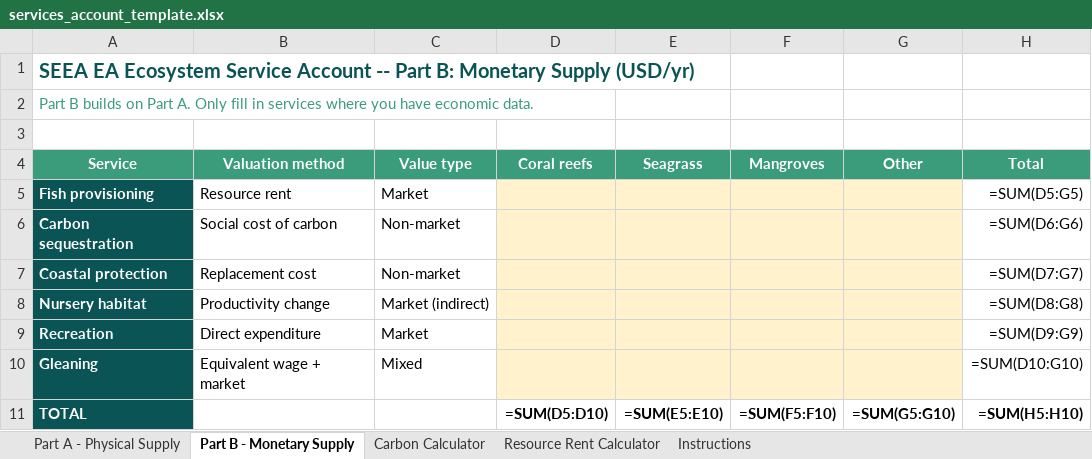
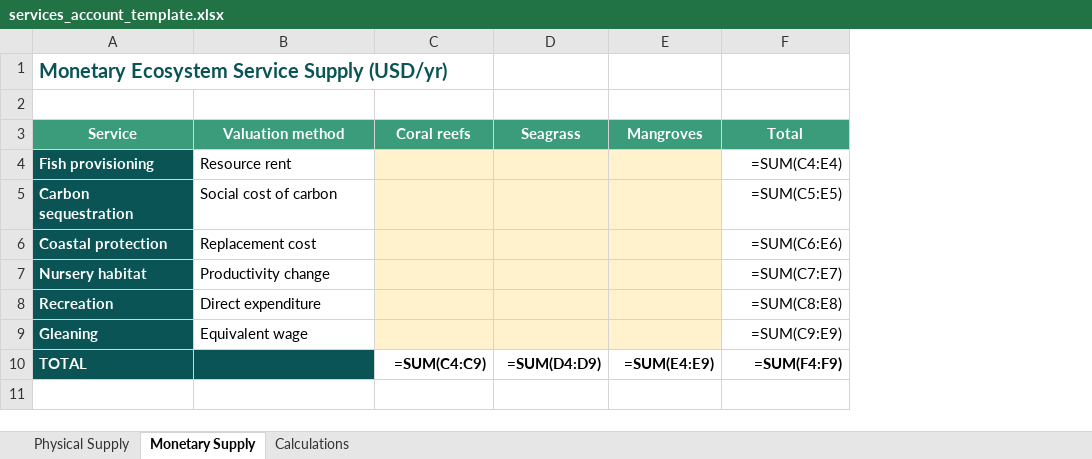
Before and after one commit to MariaGAlarcon/ocean-accounts-expert, an Excel workbook: s-s-event-bogor/sessions/day-2/clinic/services/services_account_template.xlsx, sheet Monetary Supply, drawn as a sheet; values as stored, in another font and other column widths than the file's, no borders; formulas without a stored value are shown as written; removed rows and columns are numbered as before the commit, all else as after; the diff names each change by its address in the sheet, - before the commit and + after, or states it on an @@ line.

```diff
--- a/s-s-event-bogor/sessions/day-2/clinic/services/services_account_template.xlsx (sheet Monetary Supply)
+++ b/s-s-event-bogor/sessions/day-2/clinic/services/services_account_template.xlsx (sheet Monetary Supply)
-sheet tab: Part A - Physical Supply
+sheet tab: Physical Supply
-sheet tab: Part B - Monetary Supply
+sheet tab: Monetary Supply
-sheet tab: Carbon Calculator
+sheet tab: Calculations
-sheet tab: Resource Rent Calculator
-sheet tab: Instructions
-column C (Value type), rows 5-10: Market | Non-market | Non-market | Market (indirect) | Market | Mixed
-column G (Other), row 11: =SUM(G5:G10)
-A1 (Service): SEEA EA Ecosystem Service Account -- Part B: Monetary Supply (USD/yr)
+A1 (Service): Monetary Ecosystem Service Supply (USD/yr)
-row 2: Part B builds on Part A. Only fill in services where you have economic data.
-F4 (Total): =SUM(D5:G5)
+F4 (Total): =SUM(C4:E4)
-F5 (Total): =SUM(D6:G6)
+F5 (Total): =SUM(C5:E5)
-F6 (Total): =SUM(D7:G7)
+F6 (Total): =SUM(C6:E6)
-F7 (Total): =SUM(D8:G8)
+F7 (Total): =SUM(C7:E7)
-F8 (Total): =SUM(D9:G9)
+F8 (Total): =SUM(C8:E8)
-B9 (Valuation method): Equivalent wage + market
+B9 (Valuation method): Equivalent wage
-F9 (Total): =SUM(D10:G10)
+F9 (Total): =SUM(C9:E9)
-B10 fill: none
+B10 fill: #0A5455
-C10 (Coral reefs): =SUM(D5:D10)
+C10 (Coral reefs): =SUM(C4:C9)
-D10 (Seagrass): =SUM(E5:E10)
+D10 (Seagrass): =SUM(D4:D9)
-E10 (Mangroves): =SUM(F5:F10)
+E10 (Mangroves): =SUM(E4:E9)
-F10 (Total): =SUM(H5:H10)
+F10 (Total): =SUM(F4:F9)
```
Also changed, not shown: sheet Calculations, sheet Physical Supply, s-s-event-bogor/sessions/day-2/clinic/condition/condition_account_template.xlsx, s-s-event-bogor/sessions/day-2/clinic/condition/condition_exercise.xlsx, 7 other files.
